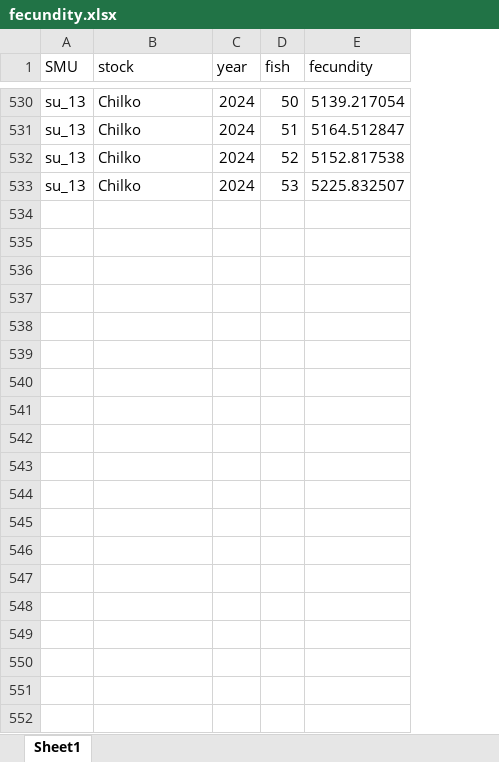
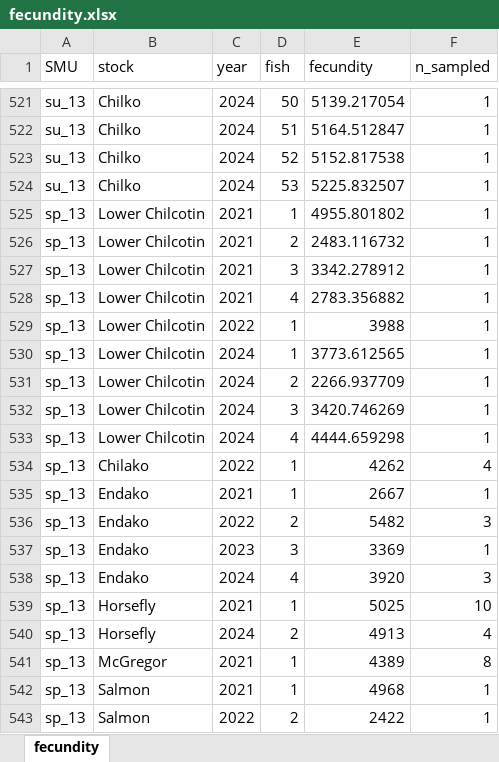
Before and after one commit to Pacific-salmon-assess/FIA-CN-FSRR-FSAR, an Excel workbook: data/fecundity.xlsx, sheet fecundity, drawn as a sheet; only a part is shown, gaps mark what is left out; values as stored, in another font and other column widths than the file's, no borders; the diff covers the shown part only; the diff names each change by its address in the sheet, - before the commit and + after, or states it on an @@ line.

Commit message:
Updates for Spring/Summer 1.3
New data files added, code  modifications for the Spring/Summer 1.3 analysis

```diff
--- a/data/fecundity.xlsx (sheet fecundity)
+++ b/data/fecundity.xlsx (sheet fecundity)
-sheet tab: Sheet1
+sheet tab: fecundity
+column F (n_sampled), rows 521-524: all 1
@@ row 321 moved to row 525: sp_13 @@
@@ row 322 moved to row 526: sp_13 @@
@@ row 323 moved to row 527: sp_13 @@
@@ row 324 moved to row 528: sp_13 @@
@@ row 325 moved to row 529: sp_13 @@
@@ row 326 moved to row 530: sp_13 @@
@@ row 327 moved to row 531: sp_13 @@
@@ row 328 moved to row 532: sp_13 @@
@@ row 329 moved to row 533: sp_13 @@
+row 534: sp_13 | Chilako | 2022 | 1 | 4262 | 4
+row 535: sp_13 | Endako | 2021 | 1 | 2667 | 1
+row 536: sp_13 | Endako | 2022 | 2 | 5482 | 3
+row 537: sp_13 | Endako | 2023 | 3 | 3369 | 1
+row 538: sp_13 | Endako | 2024 | 4 | 3920 | 3
+row 539: sp_13 | Horsefly | 2021 | 1 | 5025 | 10
+row 540: sp_13 | Horsefly | 2024 | 2 | 4913 | 4
+row 541: sp_13 | McGregor | 2021 | 1 | 4389 | 8
+row 542: sp_13 | Salmon | 2021 | 1 | 4968 | 1
+row 543: sp_13 | Salmon | 2022 | 2 | 2422 | 1
```
Also changed, not shown: 23 added rows elsewhere in this sheet, 38 other files.
